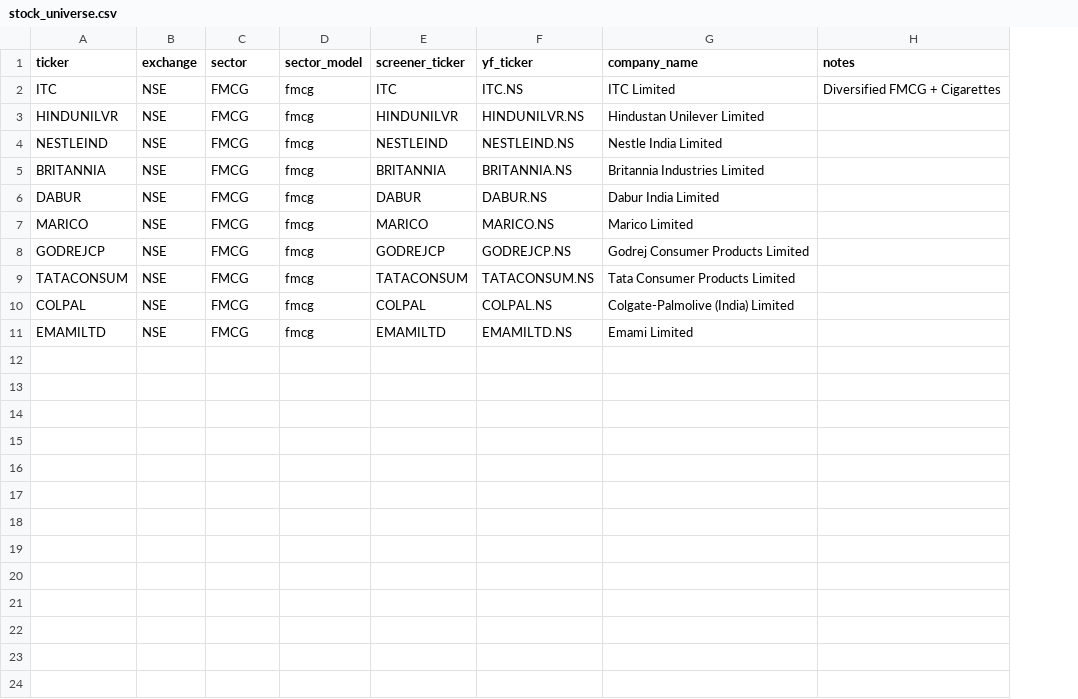
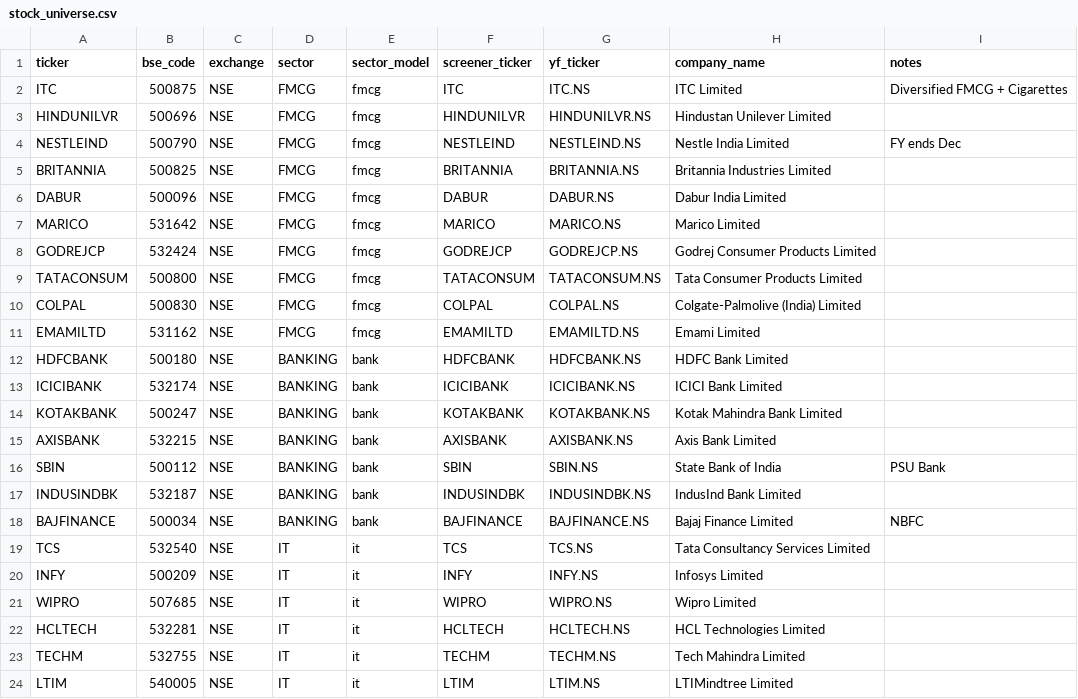
Before and after one commit to agniinvestor/Agni_Stock_Research, a CSV file: config/stock_universe.csv, drawn as a sheet; addresses are those after the commit; the diff names each change by its address in the sheet, - before the commit and + after, or states it on an @@ line.

```diff
--- a/config/stock_universe.csv
+++ b/config/stock_universe.csv
+column B (bse_code), rows 2-11: 500875 | 500696 | 500790 | 500825 | 500096 | 531642 | 532424 | 500800 | 500830 | 531162
-I4 (notes): (empty)
+I4 (notes): FY ends Dec
+row 12: HDFCBANK | 500180 | NSE | BANKING | bank | HDFCBANK | HDFCBANK.NS | HDFC Bank Limited
+row 13: ICICIBANK | 532174 | NSE | BANKING | bank | ICICIBANK | ICICIBANK.NS | ICICI Bank Limited
+row 14: KOTAKBANK | 500247 | NSE | BANKING | bank | KOTAKBANK | KOTAKBANK.NS | Kotak Mahindra Bank Limited
+row 15: AXISBANK | 532215 | NSE | BANKING | bank | AXISBANK | AXISBANK.NS | Axis Bank Limited
+row 16: SBIN | 500112 | NSE | BANKING | bank | SBIN | SBIN.NS | State Bank of India | PSU Bank
+row 17: INDUSINDBK | 532187 | NSE | BANKING | bank | INDUSINDBK | INDUSINDBK.NS | IndusInd Bank Limited
+row 18: BAJFINANCE | 500034 | NSE | BANKING | bank | BAJFINANCE | BAJFINANCE.NS | Bajaj Finance Limited | NBFC
+row 19: TCS | 532540 | NSE | IT | it | TCS | TCS.NS | Tata Consultancy Services Limited
+row 20: INFY | 500209 | NSE | IT | it | INFY | INFY.NS | Infosys Limited
+row 21: WIPRO | 507685 | NSE | IT | it | WIPRO | WIPRO.NS | Wipro Limited
+row 22: HCLTECH | 532281 | NSE | IT | it | HCLTECH | HCLTECH.NS | HCL Technologies Limited
+row 23: TECHM | 532755 | NSE | IT | it | TECHM | TECHM.NS | Tech Mahindra Limited
+row 24: LTIM | 540005 | NSE | IT | it | LTIM | LTIM.NS | LTIMindtree Limited
```
Also changed, not shown: 10 other files.
